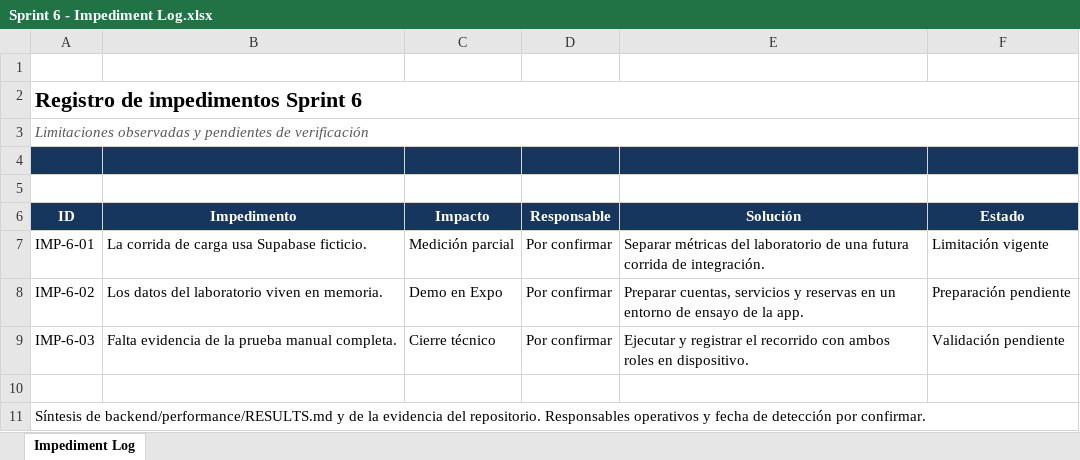
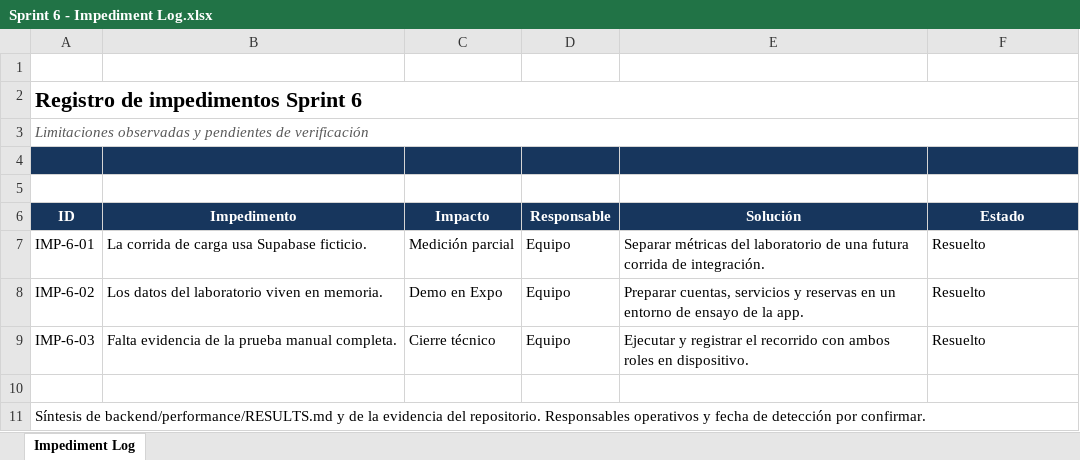
Before and after one commit to Sebv3/Proyecto-Capstone, an Excel workbook: Fase 2/Evidencias Proyecto/Evidencias_documentacion/Sprints/sprint 6/Sprint 6 - Impediment Log.xlsx, sheet Impediment Log, drawn as a sheet; values as stored, in another font and other column widths than the file's, no borders; conditional formats not drawn; the diff names each change by its address in the sheet, - before the commit and + after, or states it on an @@ line.

Commit message:
Update Sprint 6 - Impediment Log.xlsx

```diff
--- a/Fase 2/Evidencias Proyecto/Evidencias_documentacion/Sprints/sprint 6/Sprint 6 - Impediment Log.xlsx (sheet Impediment Log)
+++ b/Fase 2/Evidencias Proyecto/Evidencias_documentacion/Sprints/sprint 6/Sprint 6 - Impediment Log.xlsx (sheet Impediment Log)
-D7:D9 (Responsable): Por confirmar
+D7:D9 (Responsable): Equipo
-F7 (Estado): Limitación vigente
+F7 (Estado): Resuelto
-F8 (Estado): Preparación pendiente
+F8 (Estado): Resuelto
-F9 (Estado): Validación pendiente
+F9 (Estado): Resuelto
```
